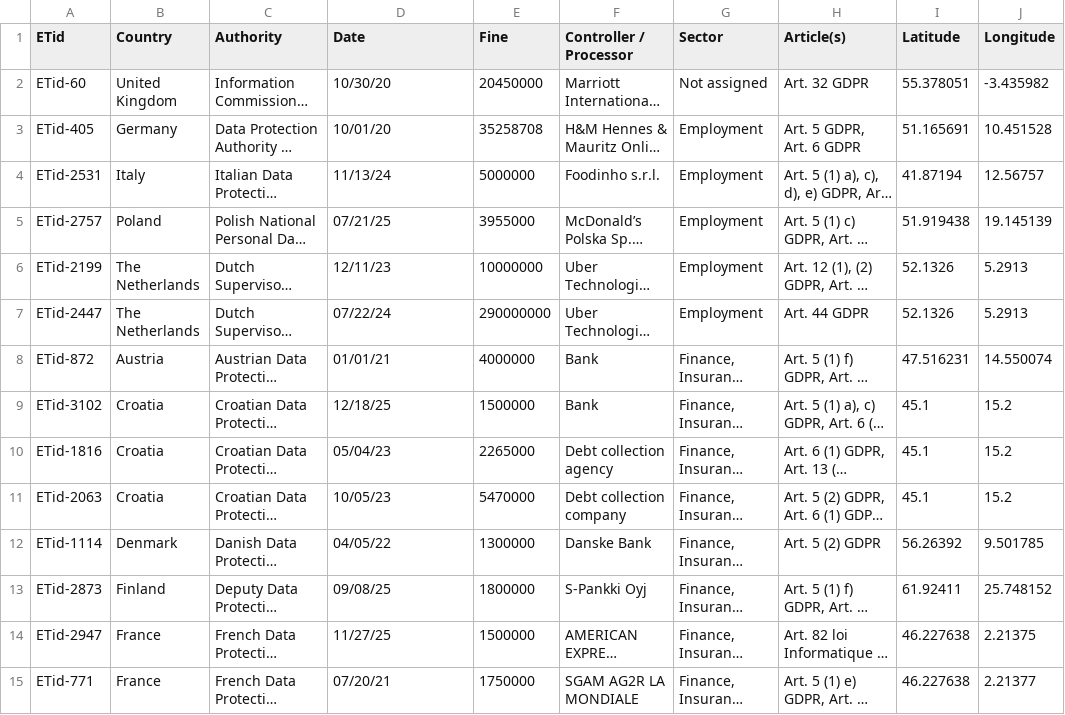
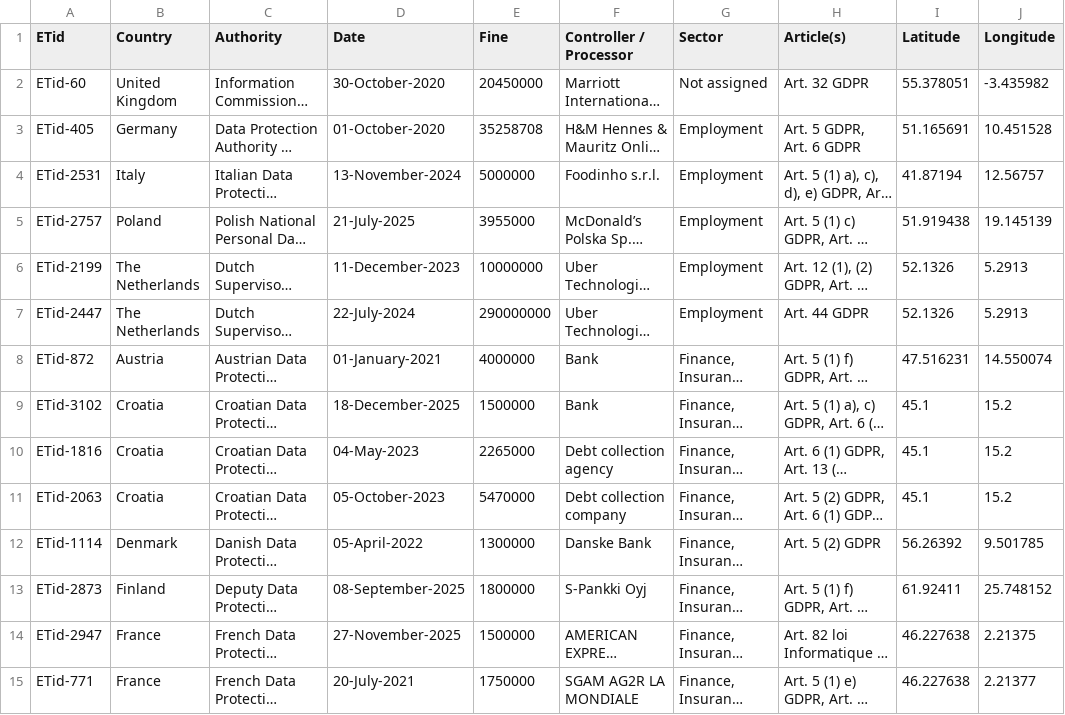
Before and after one commit to InBontWeTrust/DataVis_A2, a CSV file: data/GDPR_fines.csv, drawn as a sheet; only a part is shown; long unchanged cells end in …; the diff covers the shown part only; the diff names each change by its address in the sheet, - before the commit and + after, or states it on an @@ line.

Commit message:
last date change attempt

```diff
--- a/data/GDPR_fines.csv
+++ b/data/GDPR_fines.csv
-D2 (Date): 10/30/20
+D2 (Date): 30-October-2020
-D3 (Date): 10/01/20
+D3 (Date): 01-October-2020
-D4 (Date): 11/13/24
+D4 (Date): 13-November-2024
-D5 (Date): 07/21/25
+D5 (Date): 21-July-2025
-D6 (Date): 12/11/23
+D6 (Date): 11-December-2023
-D7 (Date): 07/22/24
+D7 (Date): 22-July-2024
-D8 (Date): 01/01/21
+D8 (Date): 01-January-2021
-D9 (Date): 12/18/25
+D9 (Date): 18-December-2025
-D10 (Date): 05/04/23
+D10 (Date): 04-May-2023
-D11 (Date): 10/05/23
+D11 (Date): 05-October-2023
-D12 (Date): 04/05/22
+D12 (Date): 05-April-2022
-D13 (Date): 09/08/25
+D13 (Date): 08-September-2025
-D14 (Date): 11/27/25
+D14 (Date): 27-November-2025
-D15 (Date): 07/20/21
+D15 (Date): 20-July-2021
```
Also changed, not shown: 168 edited cells elsewhere in this file.
